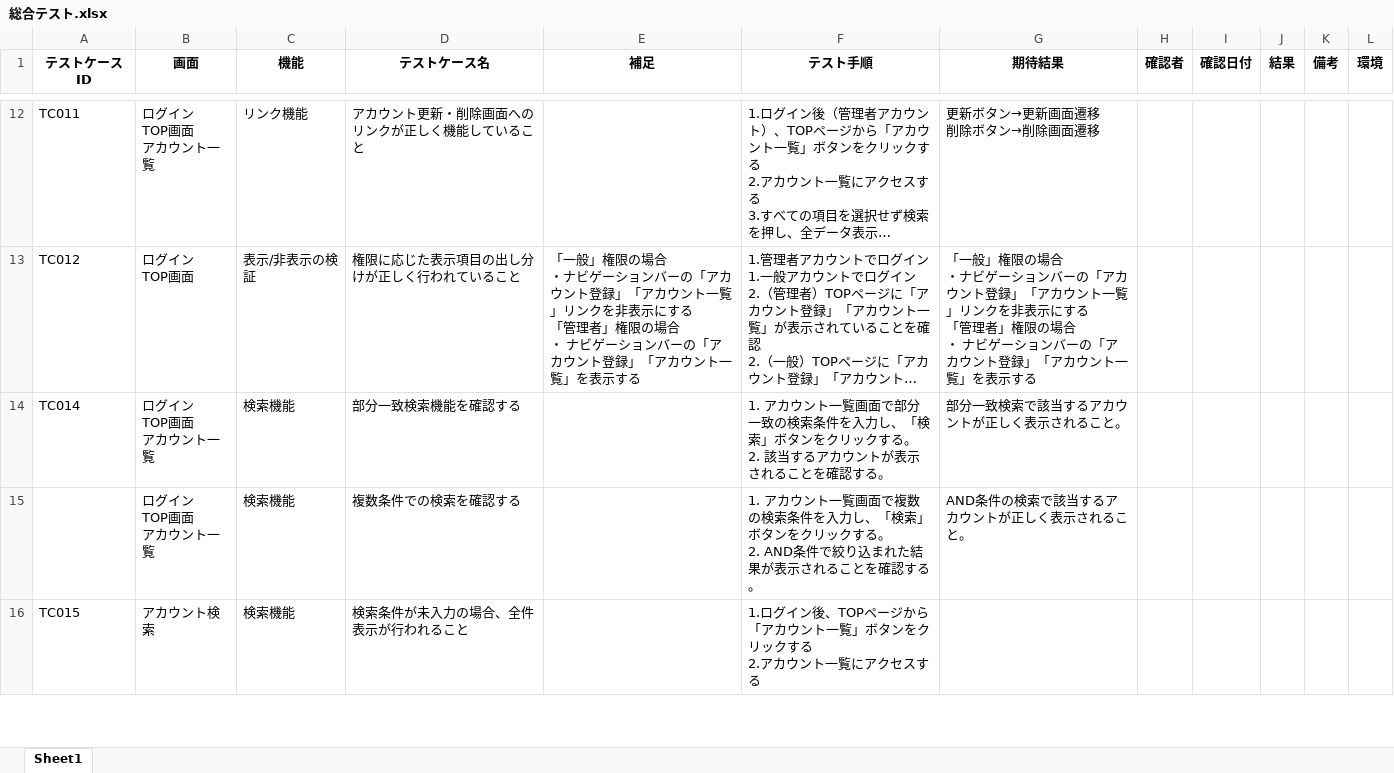
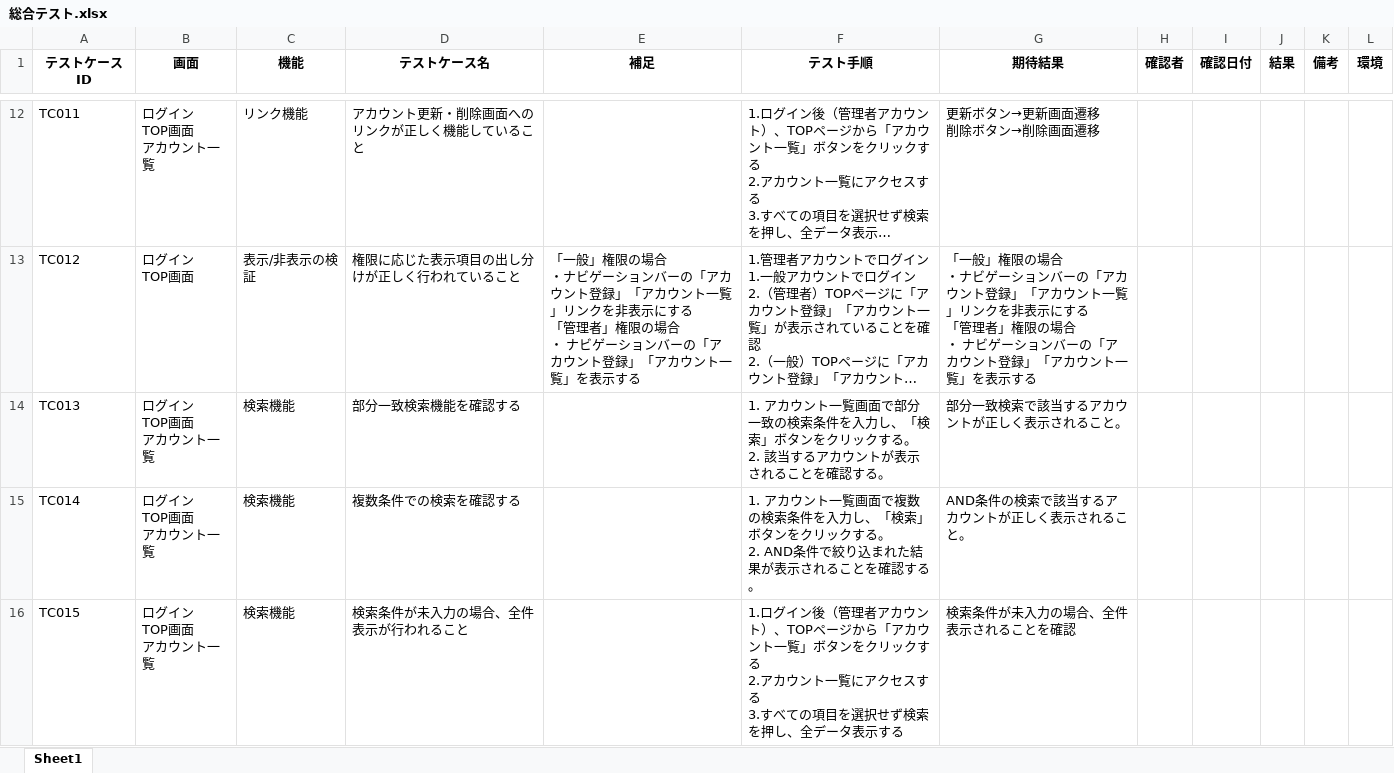
Before and after one commit to yuta02gg/account1, an Excel workbook: 総合テスト.xlsx, sheet Sheet1, drawn as a sheet; only a part is shown, gaps mark what is left out; long unchanged cells end in …; values as stored, in another font and other column widths than the file's, no borders; ↵ is a line break in a cell; the diff covers the shown part only; the diff names each change by its address in the sheet, - before the commit and + after, or states it on an @@ line.

Commit message:
テストケース追加

```diff
--- a/総合テスト.xlsx (sheet Sheet1)
+++ b/総合テスト.xlsx (sheet Sheet1)
-A14 (テストケースID): TC014
+A14 (テストケースID): TC013
-A15 (テストケースID): (empty)
+A15 (テストケースID): TC014
-B16 (画面): アカウント検索
+B16 (画面): ログイン ↵ TOP画面 ↵ アカウント一覧
-F16 (テスト手順): …グイン後、TOPページから「アカウント一覧」ボタンをクリックする ↵ 2.アカウント一覧にアクセスする
+F16 (テスト手順): …グイン後（管理者アカウント）、TOPページから「アカウント一覧」ボタンをクリックする ↵ 2.アカウント一覧にアクセスする ↵ 3.すべての項目を選択せず検索を押し、全データ表示する
-G16 (期待結果): (empty)
+G16 (期待結果): 検索条件が未入力の場合、全件表示されることを確認
```
Also changed, not shown: 1 added row and 67 edited cells elsewhere in this sheet.
